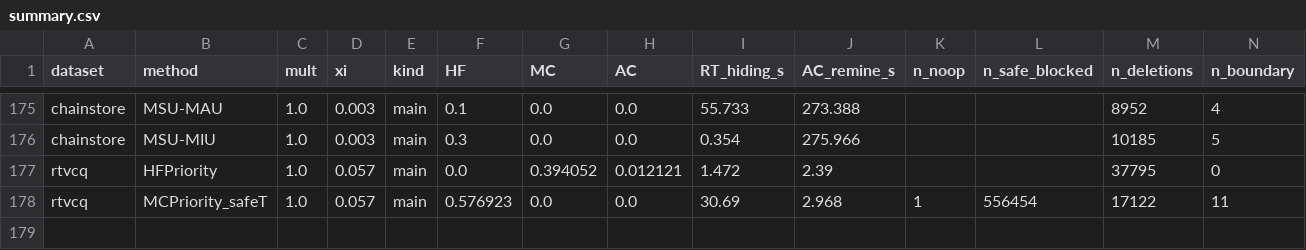
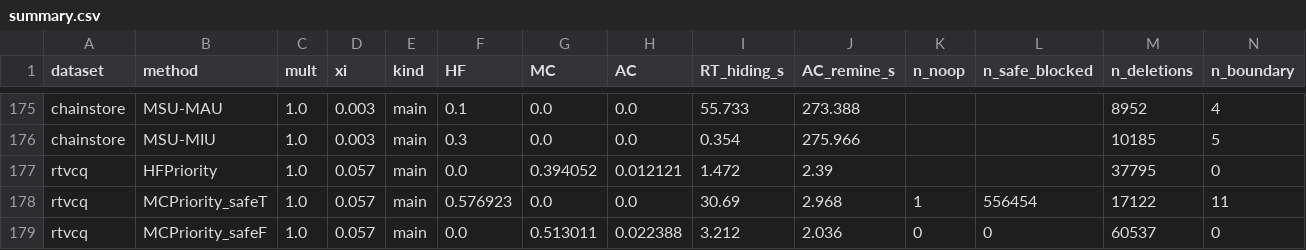
Before and after one commit to TrungDuong83/FWI_hiding_system, a CSV file: results/summary.csv, drawn as a sheet; only a part is shown, gaps mark what is left out; rows hold the shown columns only; the diff names each change by its address in the sheet, - before the commit and + after, or states it on an @@ line.

```diff
--- a/results/summary.csv
+++ b/results/summary.csv
+row 179: rtvcq | MCPriority_safeF | 1.0 | 0.057 | main | 0.0 | 0.513011 | 0.022388 | 3.212 | 2.036 | 0 | 0 | 60537 | 0
```
Also changed, not shown: 2 other files.
